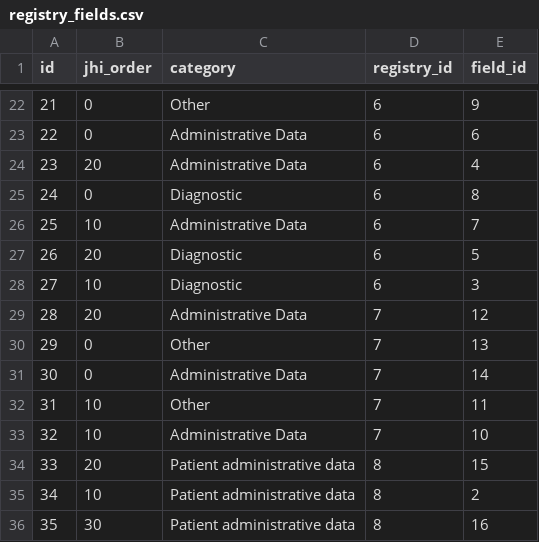
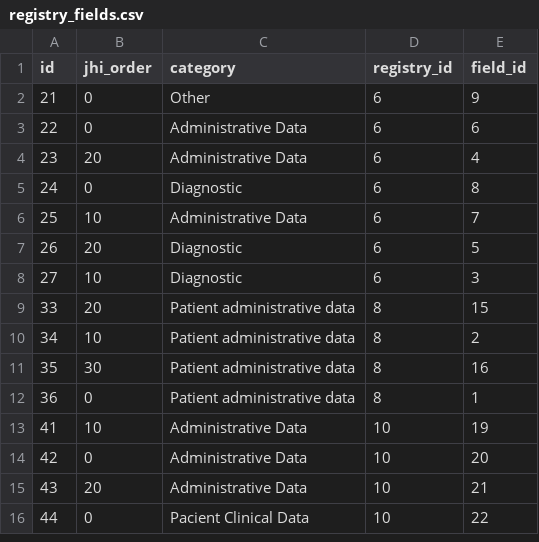
Before and after one commit to catalinclapon/hackaton, a CSV file: src/main/resources/config/liquibase/registry_fields.csv, drawn as a sheet; only a part is shown, gaps mark what is left out; the shorter side is filled out with more unchanged rows; the diff covers the shown part only.

```diff
--- a/src/main/resources/config/liquibase/registry_fields.csv
+++ b/src/main/resources/config/liquibase/registry_fields.csv
@@ -28,7 +8,2 @@ id,jhi_order,category,registry_id,field_id
 27,10,"Diagnostic",6,3
-28,20,"Administrative Data",7,12
-29,0,"Other",7,13
-30,0,"Administrative Data",7,14
-31,10,"Other",7,11
-32,10,"Administrative Data",7,10
 33,20,"Patient administrative data",8,15
```
Also changed, not shown: 20 removed rows elsewhere in this file, src/main/resources/config/liquibase/registry.csv.
